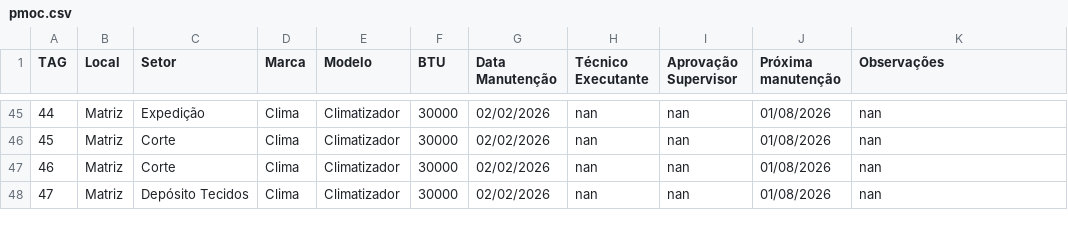
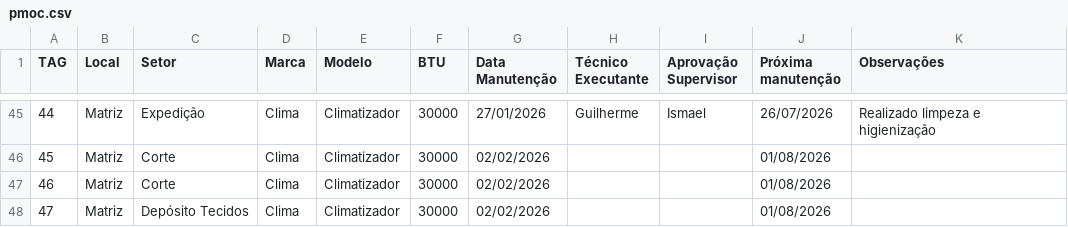
Before and after one commit to vilelarobson0971/pmoc, a CSV file: pmoc.csv, drawn as a sheet; only a part is shown, gaps mark what is left out; the diff covers the shown part only.

```diff
--- a/pmoc.csv
+++ b/pmoc.csv
@@ -45,4 +45,4 @@ TAG,Local,Setor,Marca,Modelo,BTU,Data Manutenção,Técnico Executante,Aprovaç
-44,Matriz,Expedição,Clima,Climatizador,30000,02/02/2026,nan,nan,01/08/2026,nan
-45,Matriz,Corte,Clima,Climatizador,30000,02/02/2026,nan,nan,01/08/2026,nan
-46,Matriz,Corte,Clima,Climatizador,30000,02/02/2026,nan,nan,01/08/2026,nan
-47,Matriz,Depósito Tecidos,Clima,Climatizador,30000,02/02/2026,nan,nan,01/08/2026,nan
+44,Matriz,Expedição,Clima,Climatizador,30000,27/01/2026,Guilherme,Ismael,26/07/2026,Realizado limpeza e higienização
+45,Matriz,Corte,Clima,Climatizador,30000,02/02/2026,,,01/08/2026,
+46,Matriz,Corte,Clima,Climatizador,30000,02/02/2026,,,01/08/2026,
+47,Matriz,Depósito Tecidos,Clima,Climatizador,30000,02/02/2026,,,01/08/2026,
```
Also changed, not shown: 62 edited cells elsewhere in this file.
